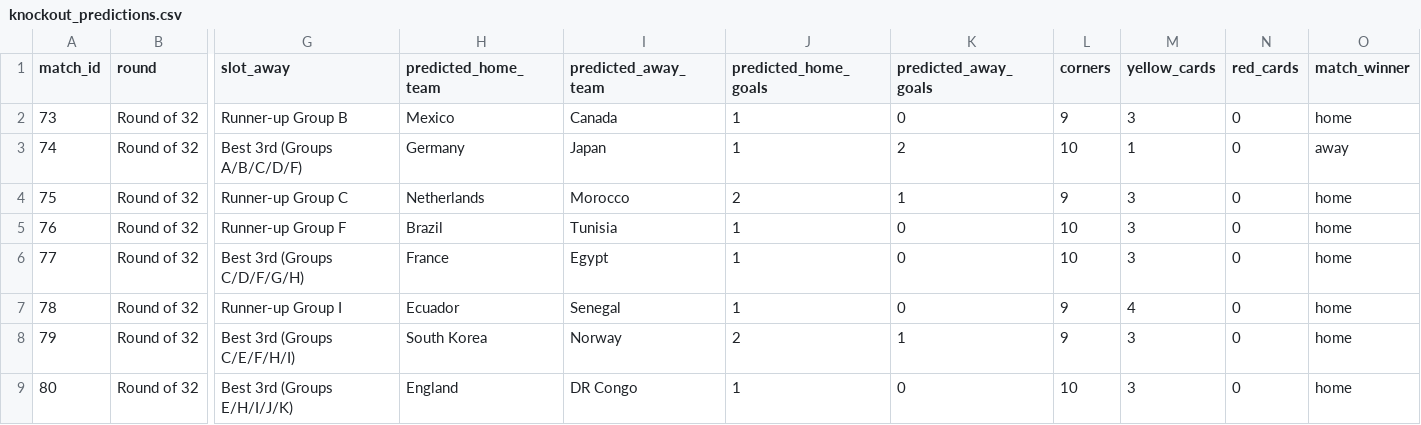
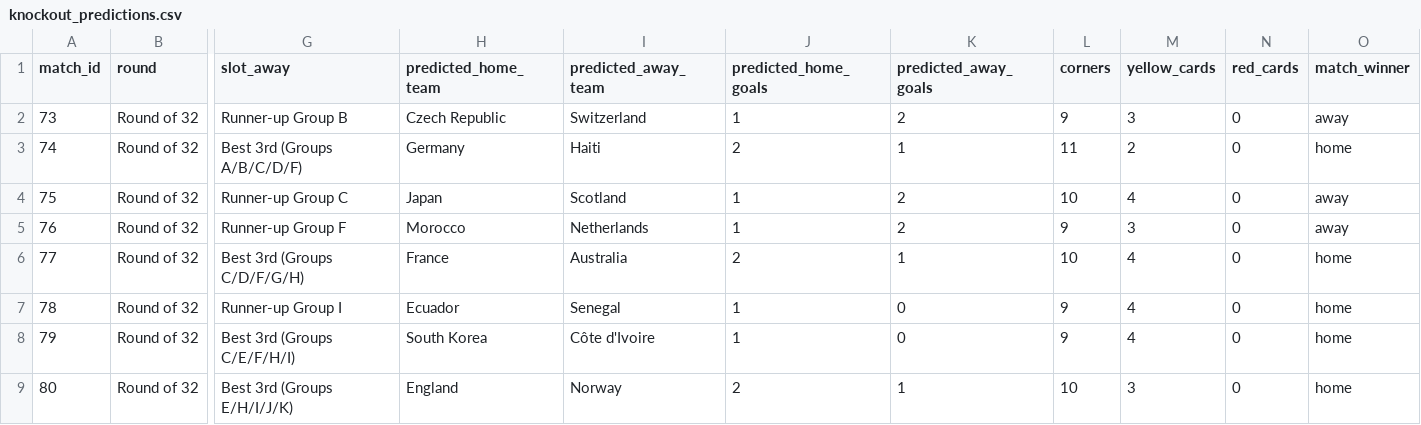
Before and after one commit to hirokr/World-Cup-2026-Predictions, a CSV file: comp-notebook/knockout_predictions.csv, drawn as a sheet; only a part is shown, gaps mark what is left out; the diff covers the shown part only; the diff names each change by its address in the sheet, - before the commit and + after, or states it on an @@ line.

```diff
--- a/comp-notebook/knockout_predictions.csv
+++ b/comp-notebook/knockout_predictions.csv
-H2 (predicted_home_team): Mexico
+H2 (predicted_home_team): Czech Republic
-I2 (predicted_away_team): Canada
+I2 (predicted_away_team): Switzerland
-K2 (predicted_away_goals): 0
+K2 (predicted_away_goals): 2
-O2 (match_winner): home
+O2 (match_winner): away
-I3 (predicted_away_team): Japan
+I3 (predicted_away_team): Haiti
-J3 (predicted_home_goals): 1
+J3 (predicted_home_goals): 2
-K3 (predicted_away_goals): 2
+K3 (predicted_away_goals): 1
-L3 (corners): 10
+L3 (corners): 11
-M3 (yellow_cards): 1
+M3 (yellow_cards): 2
-O3 (match_winner): away
+O3 (match_winner): home
-H4 (predicted_home_team): Netherlands
+H4 (predicted_home_team): Japan
-I4 (predicted_away_team): Morocco
+I4 (predicted_away_team): Scotland
-J4 (predicted_home_goals): 2
+J4 (predicted_home_goals): 1
-K4 (predicted_away_goals): 1
+K4 (predicted_away_goals): 2
-L4 (corners): 9
+L4 (corners): 10
-M4 (yellow_cards): 3
+M4 (yellow_cards): 4
-O4:O5 (match_winner): home
+O4:O5 (match_winner): away
-H5 (predicted_home_team): Brazil
+H5 (predicted_home_team): Morocco
-I5 (predicted_away_team): Tunisia
+I5 (predicted_away_team): Netherlands
-K5 (predicted_away_goals): 0
+K5 (predicted_away_goals): 2
-L5 (corners): 10
+L5 (corners): 9
-I6 (predicted_away_team): Egypt
+I6 (predicted_away_team): Australia
-J6 (predicted_home_goals): 1
+J6 (predicted_home_goals): 2
-K6 (predicted_away_goals): 0
+K6 (predicted_away_goals): 1
-M6 (yellow_cards): 3
+M6 (yellow_cards): 4
-I8 (predicted_away_team): Norway
+I8 (predicted_away_team): Côte d'Ivoire
-J8 (predicted_home_goals): 2
+J8 (predicted_home_goals): 1
-K8 (predicted_away_goals): 1
+K8 (predicted_away_goals): 0
-M8 (yellow_cards): 3
+M8 (yellow_cards): 4
-I9 (predicted_away_team): DR Congo
+I9 (predicted_away_team): Norway
-J9 (predicted_home_goals): 1
+J9 (predicted_home_goals): 2
-K9 (predicted_away_goals): 0
+K9 (predicted_away_goals): 1
```
Also changed, not shown: 71 edited cells elsewhere in this file, comp-notebook/group_predictions.csv, data/world_elo_2026-06-10.tsv, 7 other files.
